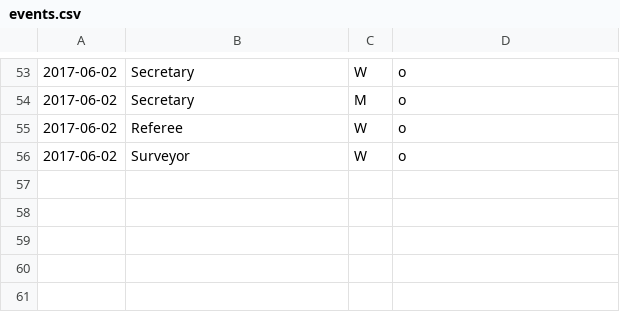
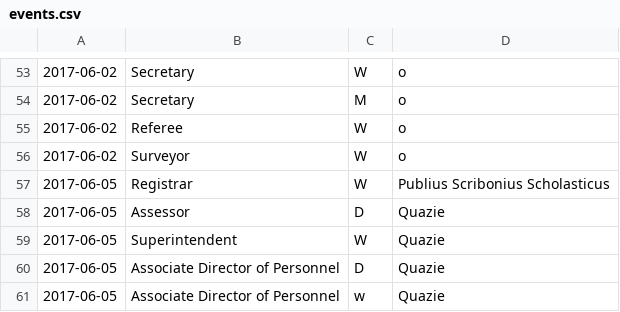
Before and after one commit to AgoraNomic/ADoP-old, a CSV file: scripts/events.csv, drawn as a sheet; only a part is shown, gaps mark what is left out; the diff names each change by its address in the sheet, - before the commit and + after, or states it on an @@ line.

```diff
--- a/scripts/events.csv
+++ b/scripts/events.csv
+row 57: 2017-06-05 | Registrar | W | Publius Scribonius Scholasticus
+row 58: 2017-06-05 | Assessor | D | Quazie
+row 59: 2017-06-05 | Superintendent | W | Quazie
+row 60: 2017-06-05 | Associate Director of Personnel | D | Quazie
+row 61: 2017-06-05 | Associate Director of Personnel | w | Quazie
```
Also changed, not shown: 2 other files.
